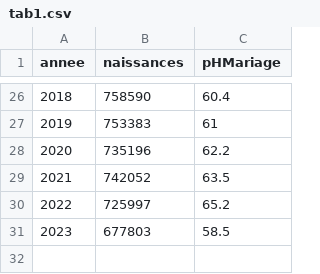
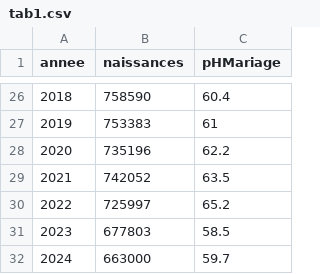
Before and after one commit to mthevenin/tssp, a CSV file: Fecondite_naissance/Age_maternite_fecondite_hors_mariage/tab1.csv, drawn as a sheet; only a part is shown, gaps mark what is left out; the diff names each change by its address in the sheet, - before the commit and + after, or states it on an @@ line.

Commit message:
maj 2025 tab1 phors mariage ...

```diff
--- a/Fecondite_naissance/Age_maternite_fecondite_hors_mariage/tab1.csv
+++ b/Fecondite_naissance/Age_maternite_fecondite_hors_mariage/tab1.csv
+row 32: 2024 | 663000 | 59.7
```
